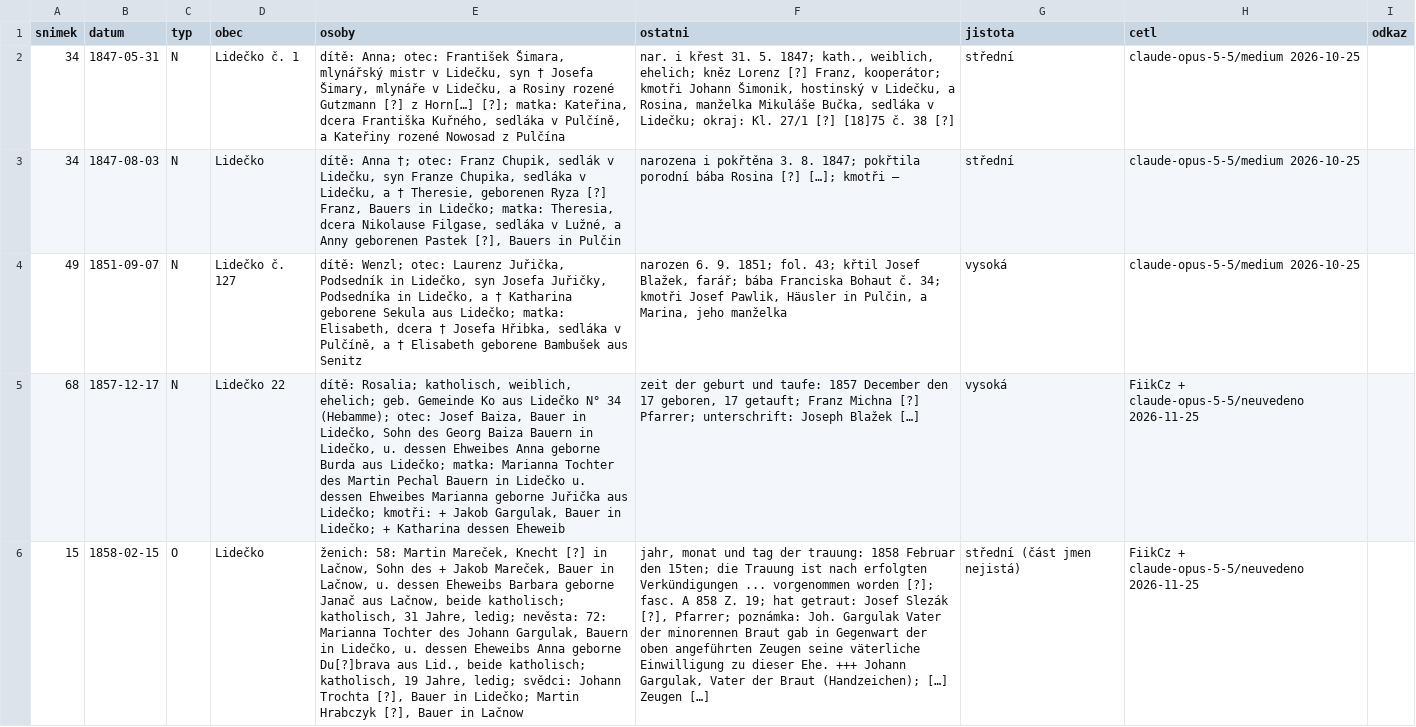
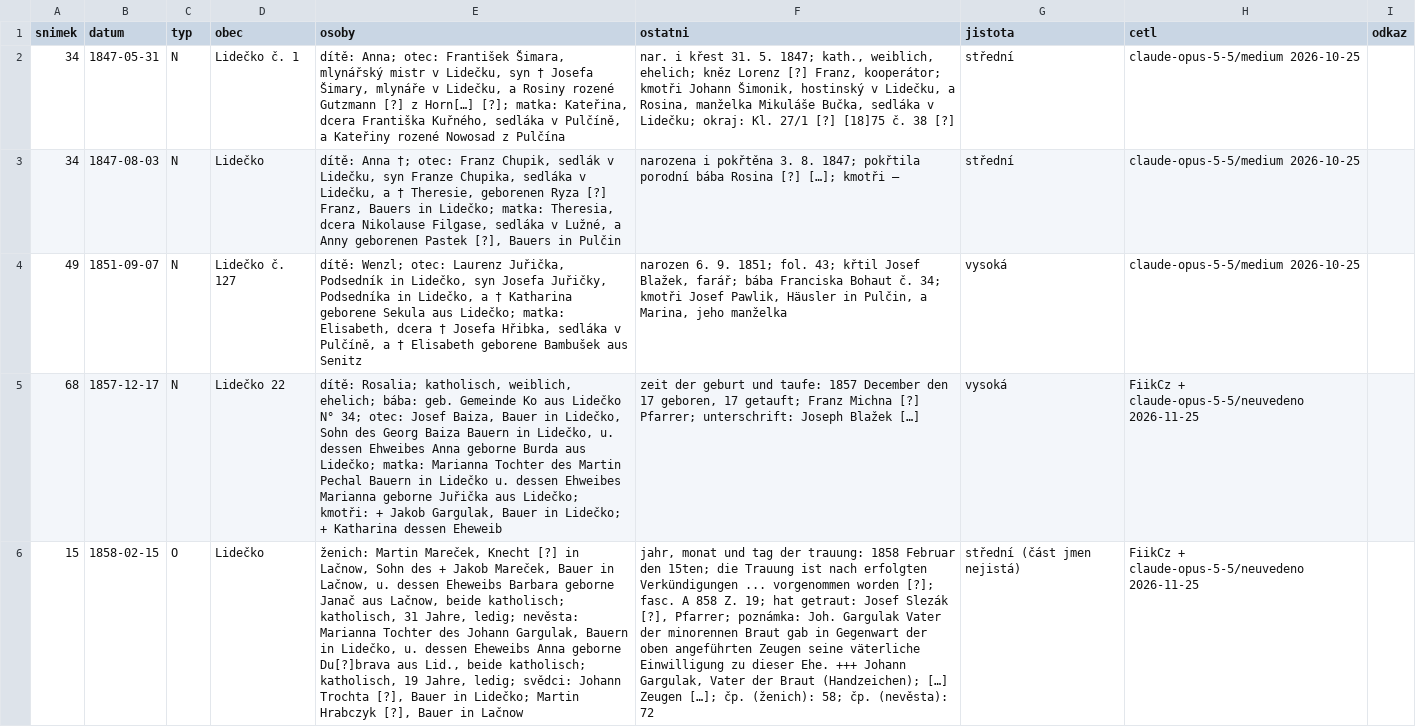
Before and after one commit to FiikCz/matriky-index, a TSV file: knihy/zaopava/vk-iv-13/precteno.tsv, drawn as a sheet; only a part is shown; the diff covers the shown part only; the diff names each change by its address in the sheet, - before the commit and + after, or states it on an @@ line.

```diff
--- a/knihy/zaopava/vk-iv-13/precteno.tsv
+++ b/knihy/zaopava/vk-iv-13/precteno.tsv
-E5 (osoby): …weiblich, ehelich; geb. Gemeinde Ko aus Lidečko N° 34 (Hebamme); otec: Josef…
+E5 (osoby): …weiblich, ehelich; bába: geb. Gemeinde Ko aus Lidečko N° 34; otec: Josef…
-E6 (osoby): ženich: 58: Martin Mareček, Knecht [?] in Lačnow, Sohn des + Jakob Mareček, Bauer in Lačnow, u. dessen Eheweibs Barbara geborne Janač aus Lačnow, beide katholisch; katholisch, 31 Jahre, ledig; nevěsta: 72: Marianna Tochter…
+E6 (osoby): ženich: Martin Mareček, Knecht [?] in Lačnow, Sohn des + Jakob Mareček, Bauer in Lačnow, u. dessen Eheweibs Barbara geborne Janač aus Lačnow, beide katholisch; katholisch, 31 Jahre, ledig; nevěsta: Marianna Tochter…
-F6 (ostatni): …[…] Zeugen […]
+F6 (ostatni): …[…] Zeugen […]; čp. (ženich): 58; čp. (nevěsta): 72
```
Also changed, not shown: 7 edited cells elsewhere in this file, knihy/mza/3952/precteno.tsv, knihy/zaopava/vk-iv-17/precteno.tsv, 16 other files.
